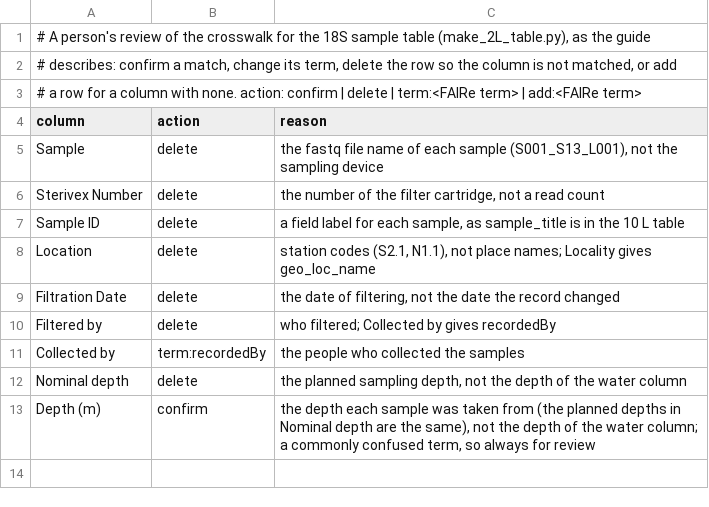
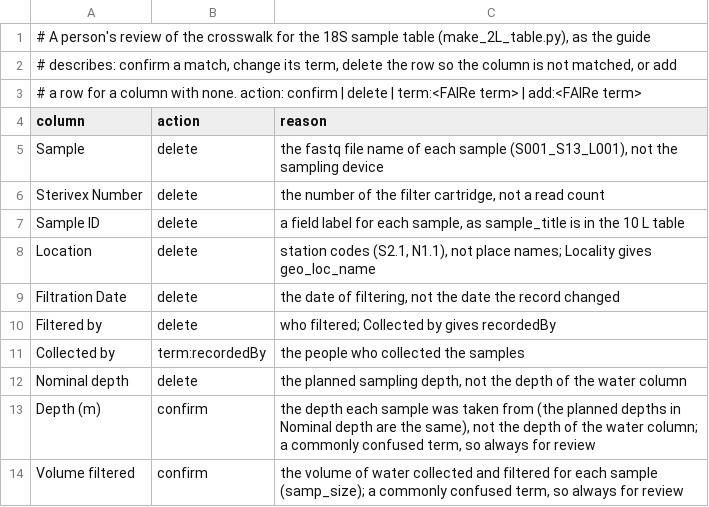
Before and after one commit to FAIR-eDNA/FAIRe-Galaxy, a TSV file: dev/faire_mapper_seames/reviewer_decisions_18S.tsv, drawn as a sheet; the diff names each change by its address in the sheet, - before the commit and + after, or states it on an @@ line.

```diff
--- a/dev/faire_mapper_seames/reviewer_decisions_18S.tsv
+++ b/dev/faire_mapper_seames/reviewer_decisions_18S.tsv
+row 14: Volume filtered | confirm | the volume of water collected and filtered for each sample (samp_size); a commonly confused term, so always for review
```
Also changed, not shown: dev/faire_mapper_seames/reviewer_decisions.tsv, dev/faire_mapper_seames/reviewer_decisions_WL.tsv, 10 other files.
